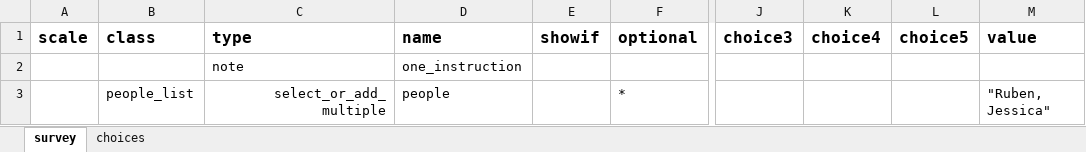
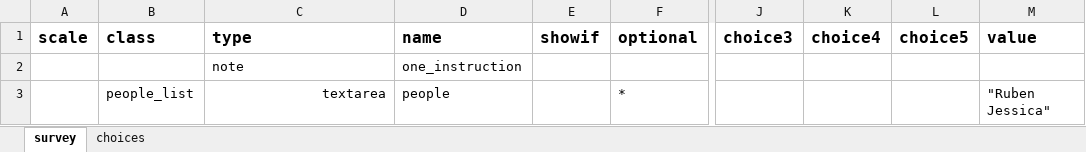
Before and after one commit to rubenarslan/formr.org, an Excel workbook: documentation/Example files/people_widget.xlsx, sheet survey, drawn as a sheet; only a part is shown, gaps mark what is left out; values as stored, in another font and other column widths than the file's, no borders; ↵ is a line break in a cell; the diff names each change by its address in the sheet, - before the commit and + after, or states it on an @@ line.

Commit message:
change people_widget to text area which makes more sense

```diff
--- a/documentation/Example files/people_widget.xlsx (sheet survey)
+++ b/documentation/Example files/people_widget.xlsx (sheet survey)
-C3 (type): select_or_add_multiple
+C3 (type): textarea
-M3 (value): "Ruben, Jessica"
+M3 (value): "Ruben ↵ Jessica"
```
Also changed, not shown: 2 other files.
